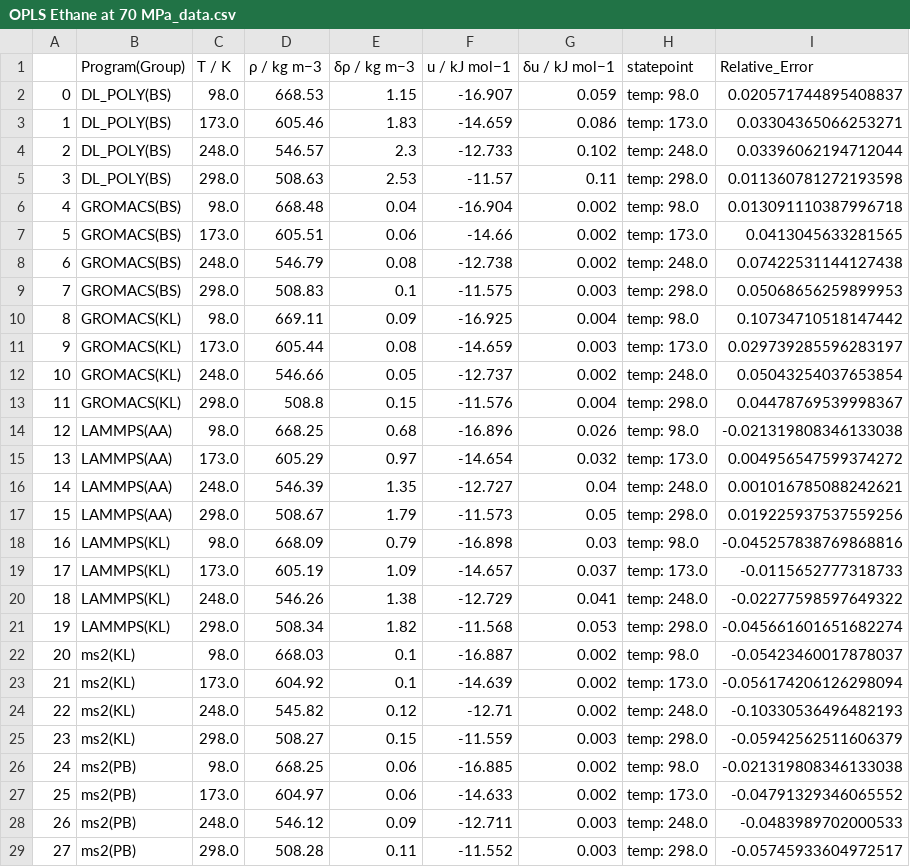
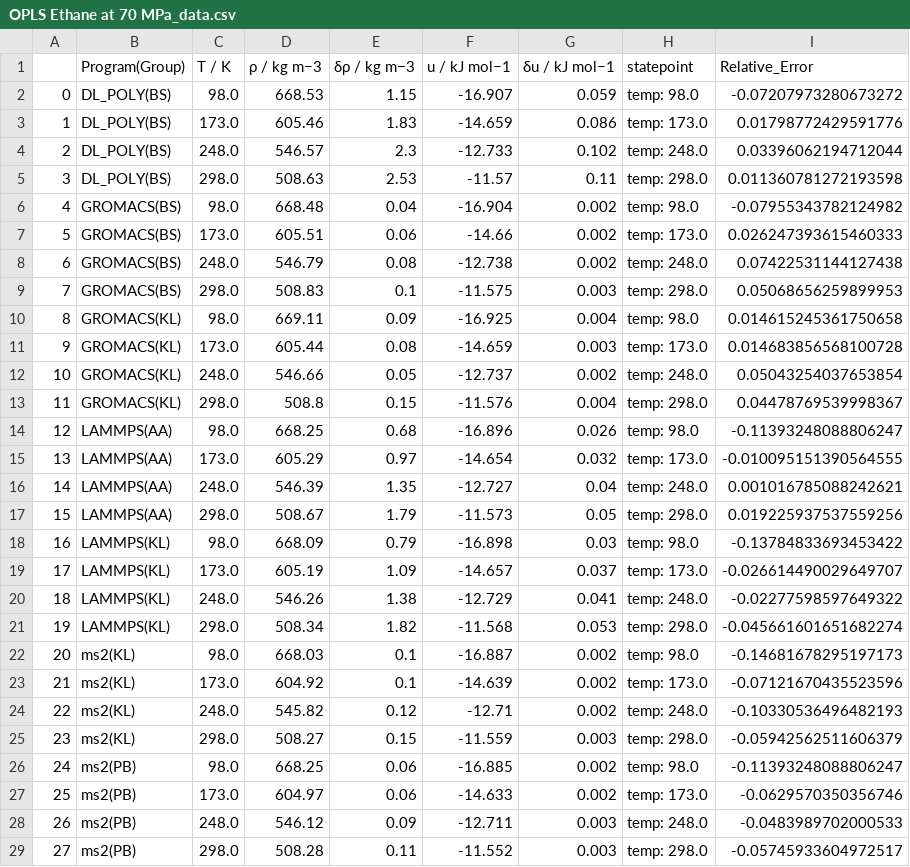
Before and after one commit to mosdef-hub/reproducibility_study, a CSV file: reproducibility_project/src/analysis/Comparison_Figures/csvs/OPLS Ethane at 70 MPa_data.csv, drawn as a sheet; only a part is shown; the diff covers the shown part only.

Commit message:
Print out median values for max and min

```diff
--- a/reproducibility_project/src/analysis/Comparison_Figures/csvs/OPLS Ethane at 70 MPa_data.csv
+++ b/reproducibility_project/src/analysis/Comparison_Figures/csvs/OPLS Ethane at 70 MPa_data.csv
@@ -1,28 +1,28 @@
 ,Program(Group),T / K,ρ / kg m−3,δρ / kg m−3,u / kJ mol−1,δu / kJ mol−1,statepoint,Relative_Error
-0,DL_POLY(BS),98.0,668.53,1.15,-16.907,0.059,temp: 98.0,0.020571744895408837
-1,DL_POLY(BS),173.0,605.46,1.83,-14.659,0.086,temp: 173.0,0.03304365066253271
+0,DL_POLY(BS),98.0,668.53,1.15,-16.907,0.059,temp: 98.0,-0.07207973280673272
+1,DL_POLY(BS),173.0,605.46,1.83,-14.659,0.086,temp: 173.0,0.01798772429591776
 2,DL_POLY(BS),248.0,546.57,2.3,-12.733,0.102,temp: 248.0,0.03396062194712044
 3,DL_POLY(BS),298.0,508.63,2.53,-11.57,0.11,temp: 298.0,0.011360781272193598
-4,GROMACS(BS),98.0,668.48,0.04,-16.904,0.002,temp: 98.0,0.013091110387996718
-5,GROMACS(BS),173.0,605.51,0.06,-14.66,0.002,temp: 173.0,0.0413045633281565
+4,GROMACS(BS),98.0,668.48,0.04,-16.904,0.002,temp: 98.0,-0.07955343782124982
+5,GROMACS(BS),173.0,605.51,0.06,-14.66,0.002,temp: 173.0,0.026247393615460333
 6,GROMACS(BS),248.0,546.79,0.08,-12.738,0.002,temp: 248.0,0.07422531144127438
 7,GROMACS(BS),298.0,508.83,0.1,-11.575,0.003,temp: 298.0,0.05068656259899953
-8,GROMACS(KL),98.0,669.11,0.09,-16.925,0.004,temp: 98.0,0.10734710518147442
-9,GROMACS(KL),173.0,605.44,0.08,-14.659,0.003,temp: 173.0,0.029739285596283197
+8,GROMACS(KL),98.0,669.11,0.09,-16.925,0.004,temp: 98.0,0.014615245361750658
+9,GROMACS(KL),173.0,605.44,0.08,-14.659,0.003,temp: 173.0,0.014683856568100728
 10,GROMACS(KL),248.0,546.66,0.05,-12.737,0.002,temp: 248.0,0.05043254037653854
 11,GROMACS(KL),298.0,508.8,0.15,-11.576,0.004,temp: 298.0,0.04478769539998367
-12,LAMMPS(AA),98.0,668.25,0.68,-16.896,0.026,temp: 98.0,-0.021319808346133038
-13,LAMMPS(AA),173.0,605.29,0.97,-14.654,0.032,temp: 173.0,0.004956547599374272
+12,LAMMPS(AA),98.0,668.25,0.68,-16.896,0.026,temp: 98.0,-0.11393248088806247
+13,LAMMPS(AA),173.0,605.29,0.97,-14.654,0.032,temp: 173.0,-0.010095151390564555
 14,LAMMPS(AA),248.0,546.39,1.35,-12.727,0.04,temp: 248.0,0.001016785088242621
 15,LAMMPS(AA),298.0,508.67,1.79,-11.573,0.05,temp: 298.0,0.019225937537559256
-16,LAMMPS(KL),98.0,668.09,0.79,-16.898,0.03,temp: 98.0,-0.045257838769868816
-17,LAMMPS(KL),173.0,605.19,1.09,-14.657,0.037,temp: 173.0,-0.0115652777318733
+16,LAMMPS(KL),98.0,668.09,0.79,-16.898,0.03,temp: 98.0,-0.13784833693453422
+17,LAMMPS(KL),173.0,605.19,1.09,-14.657,0.037,temp: 173.0,-0.026614490029649707
 18,LAMMPS(KL),248.0,546.26,1.38,-12.729,0.041,temp: 248.0,-0.02277598597649322
 19,LAMMPS(KL),298.0,508.34,1.82,-11.568,0.053,temp: 298.0,-0.045661601651682274
-20,ms2(KL),98.0,668.03,0.1,-16.887,0.002,temp: 98.0,-0.05423460017878037
-21,ms2(KL),173.0,604.92,0.1,-14.639,0.002,temp: 173.0,-0.056174206126298094
+20,ms2(KL),98.0,668.03,0.1,-16.887,0.002,temp: 98.0,-0.14681678295197173
+21,ms2(KL),173.0,604.92,0.1,-14.639,0.002,temp: 173.0,-0.07121670435523596
 22,ms2(KL),248.0,545.82,0.12,-12.71,0.002,temp: 248.0,-0.10330536496482193
 23,ms2(KL),298.0,508.27,0.15,-11.559,0.003,temp: 298.0,-0.05942562511606379
-24,ms2(PB),98.0,668.25,0.06,-16.885,0.002,temp: 98.0,-0.021319808346133038
-25,ms2(PB),173.0,604.97,0.06,-14.633,0.002,temp: 173.0,-0.04791329346065552
+24,ms2(PB),98.0,668.25,0.06,-16.885,0.002,temp: 98.0,-0.11393248088806247
+25,ms2(PB),173.0,604.97,0.06,-14.633,0.002,temp: 173.0,-0.0629570350356746
 26,ms2(PB),248.0,546.12,0.09,-12.711,0.003,temp: 248.0,-0.0483989702000533
```
Also changed, not shown: 6 edited cells elsewhere in this file, reproducibility_project/src/analysis/Comparison_Figures/csvs/OPLS Ethane at 41 MPa_data.csv, reproducibility_project/src/analysis/Comparison_Figures/csvs/OPLS Ethane at 5 MPa_data.csv, 2 other files.
